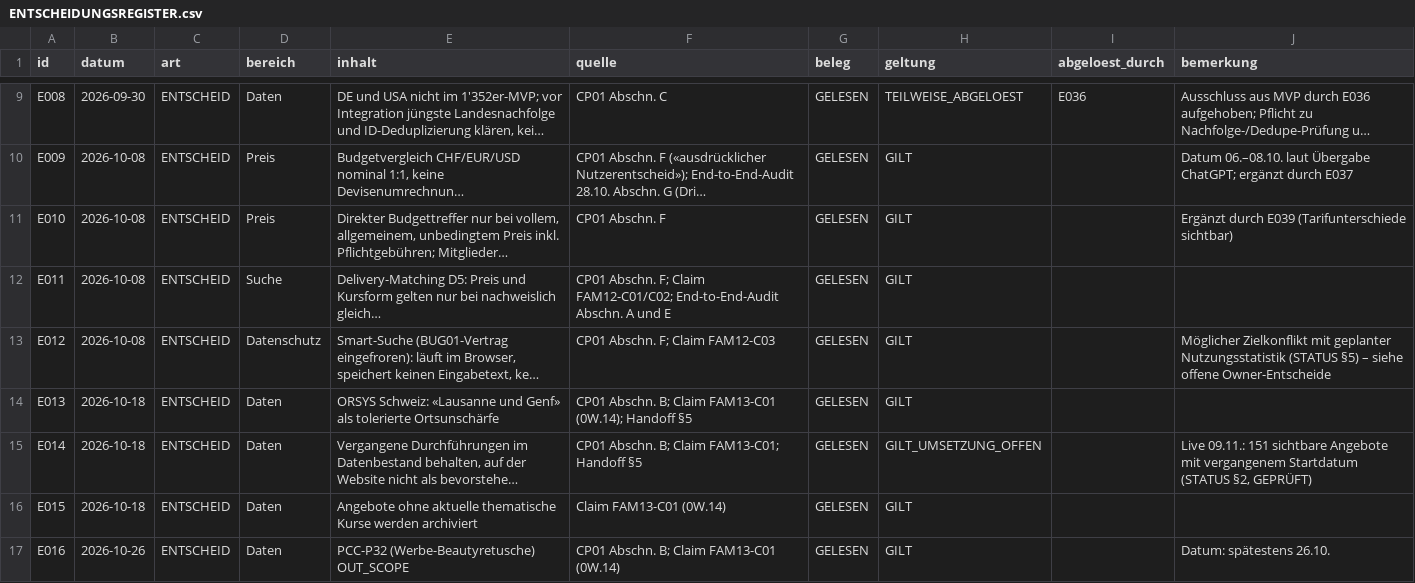
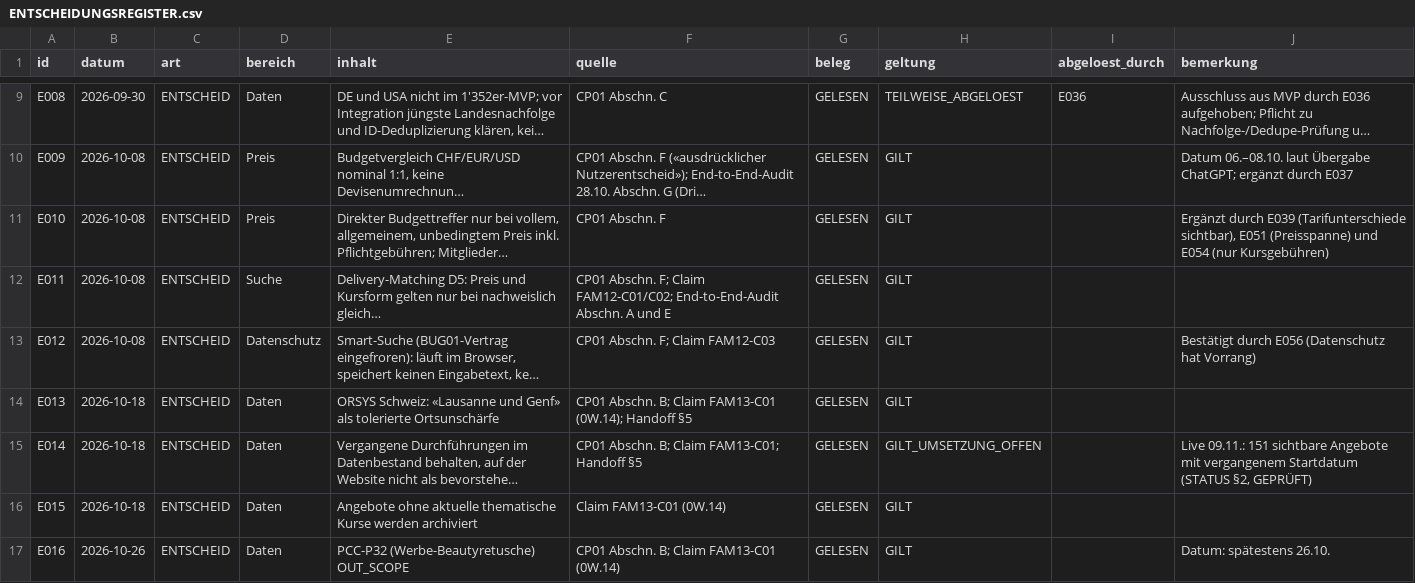
Before and after one commit to george-sarpong/weiterbildungsradar-journalismus, a CSV file: claude-work/paket2/ENTSCHEIDUNGSREGISTER.csv, drawn as a sheet; only a part is shown, gaps mark what is left out; long unchanged cells end in …; the diff covers the shown part only; the diff names each change by its address in the sheet, - before the commit and + after, or states it on an @@ line.

```diff
--- a/claude-work/paket2/ENTSCHEIDUNGSREGISTER.csv
+++ b/claude-work/paket2/ENTSCHEIDUNGSREGISTER.csv
-J11 (bemerkung): …E039 (Tarifunterschiede sichtbar)
+J11 (bemerkung): …E039 (Tarifunterschiede sichtbar), E051 (Preisspanne) und E054 (nur Kursgebühren)
-J13 (bemerkung): Möglicher Zielkonflikt mit geplanter Nutzungsstatistik (STATUS §5) – siehe offene Owner-Entscheide
+J13 (bemerkung): Bestätigt durch E056 (Datenschutz hat Vorrang)
```
Also changed, not shown: 11 added rows and 5 edited cells elsewhere in this file, 2 other files.
